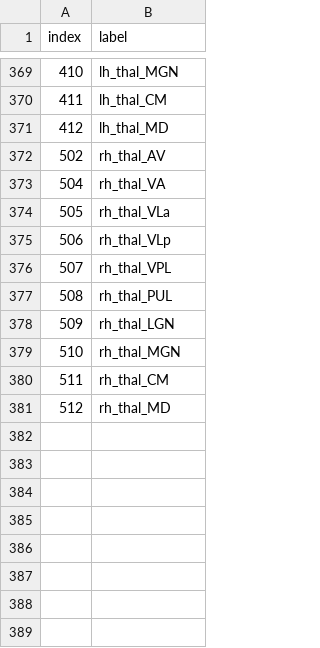
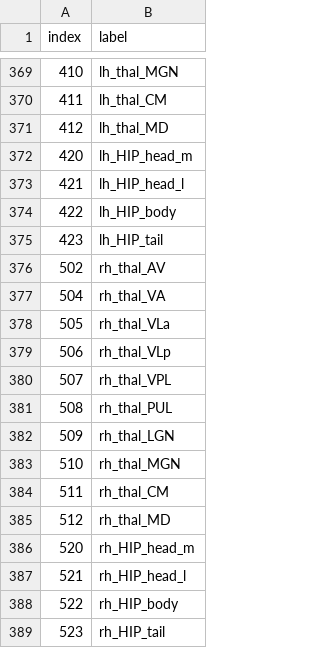
Before and after one commit to VUIIS/xcpd-processors, a TSV file: atlases-devel/atlas-MMPthalnuc/atlas-MMPthalnuc_dseg.tsv, drawn as a sheet; only a part is shown, gaps mark what is left out.

```diff
--- a/atlases-devel/atlas-MMPthalnuc/atlas-MMPthalnuc_dseg.tsv
+++ b/atlases-devel/atlas-MMPthalnuc/atlas-MMPthalnuc_dseg.tsv
@@ -371,2 +371,6 @@ index	label
 412	lh_thal_MD
+420	lh_HIP_head_m
+421	lh_HIP_head_l
+422	lh_HIP_body
+423	lh_HIP_tail
 502	rh_thal_AV
@@ -381 +385,5 @@ index	label
 512	rh_thal_MD
+520	rh_HIP_head_m
+521	rh_HIP_head_l
+522	rh_HIP_body
+523	rh_HIP_tail
```
Also changed, not shown: 35 other files.
